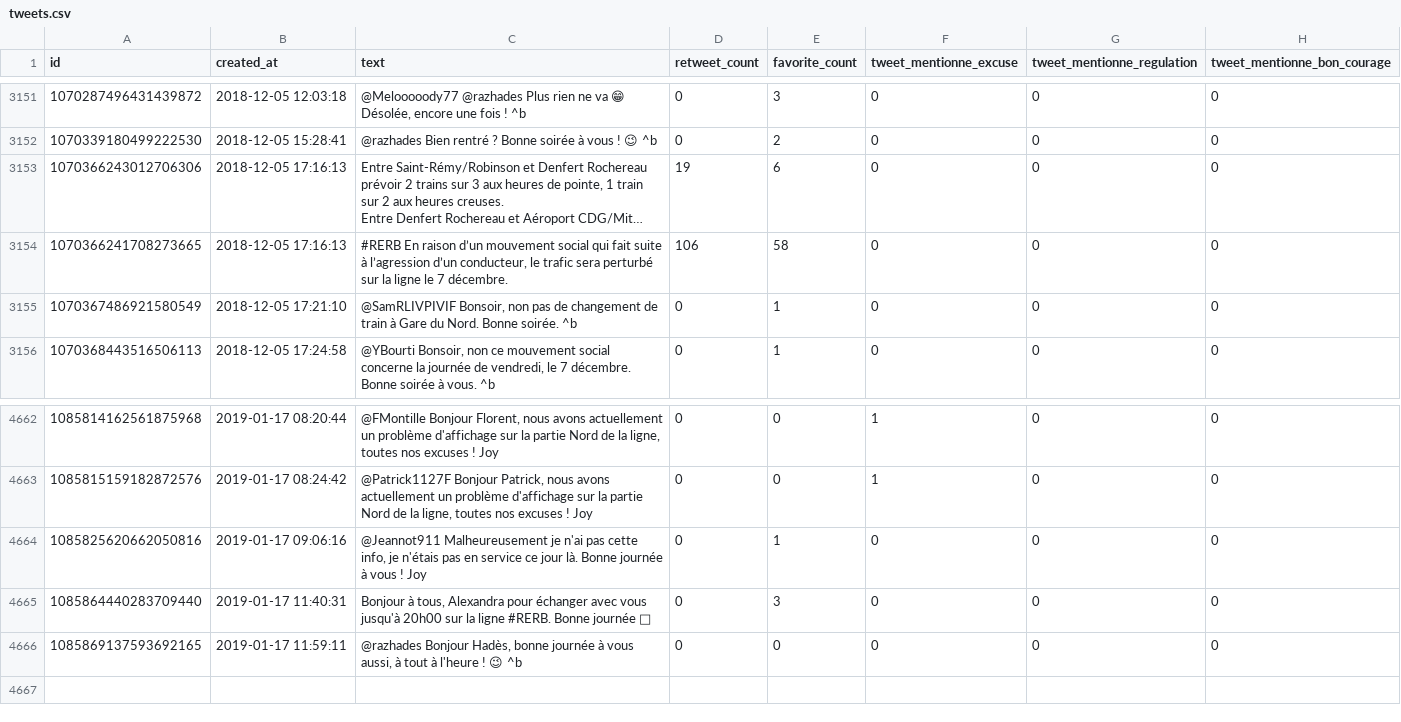
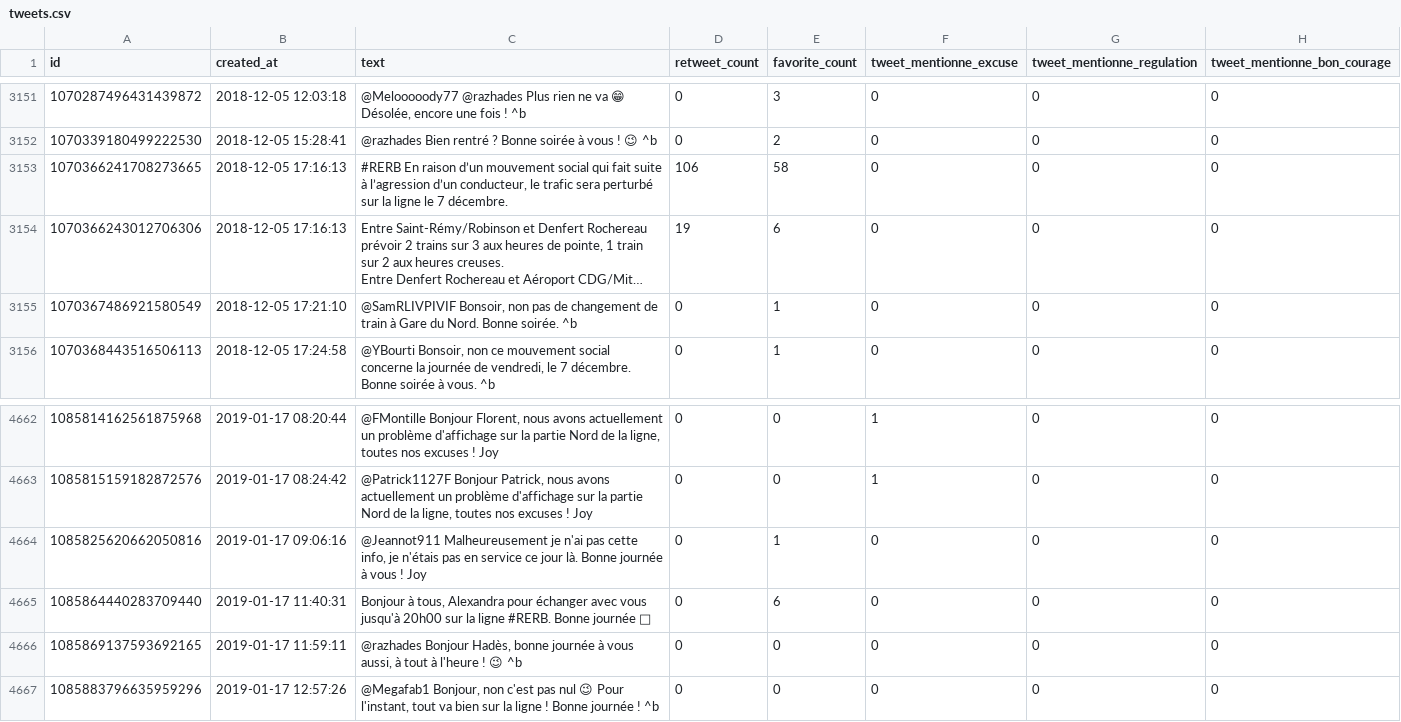
Before and after one commit to AntoineAugusti/tweets-rerb, a CSV file: tweets.csv, drawn as a sheet; only a part is shown, gaps mark what is left out; long unchanged cells end in …; the diff names each change by its address in the sheet, - before the commit and + after, or states it on an @@ line.

Commit message:
New tweets at 2019-01-17T13:00:40Z [skip ci]

```diff
--- a/tweets.csv
+++ b/tweets.csv
@@ row 3153 moved to row 3154: 1070366243012706306 @@
-E4665 (favorite_count): 3
+E4665 (favorite_count): 6
+row 4667: 1085883796635959296 | 2019-01-17 12:57:26 | @Megafab1 Bonjour, non c'est pas nul 😉 Pour l'instant, tout va bien sur la ligne ! Bonne journée ! ^b | 0 | 0 | 0 | 0 | 0
```
